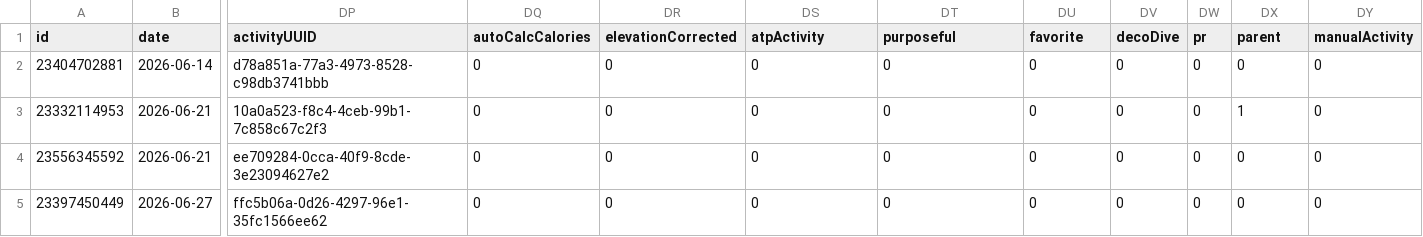
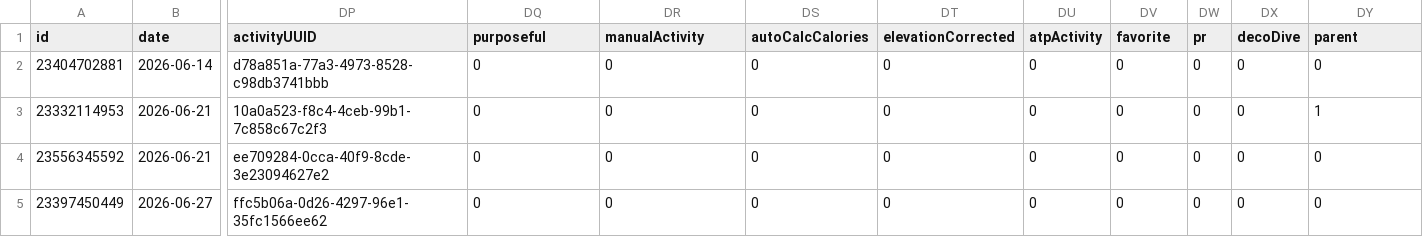
Before and after one commit to nicolasmahut-ui/garmin-data-frere, a CSV file: activites-recent.csv, drawn as a sheet; only a part is shown, gaps mark what is left out; the diff names each change by its address in the sheet, - before the commit and + after, or states it on an @@ line.

Commit message:
activites recentes 2026-08-13 06:30

```diff
--- a/activites-recent.csv
+++ b/activites-recent.csv
-DQ1: autoCalcCalories
+DQ1: purposeful
-DR1: elevationCorrected
+DR1: manualActivity
-DS1: atpActivity
+DS1: autoCalcCalories
-DT1: purposeful
+DT1: elevationCorrected
-DU1: favorite
+DU1: atpActivity
-DV1: decoDive
+DV1: favorite
-DX1: parent
+DX1: decoDive
-DY1: manualActivity
+DY1: parent
-DX3 (decoDive): 1
+DX3 (decoDive): 0
-DY3 (parent): 0
+DY3 (parent): 1
```
